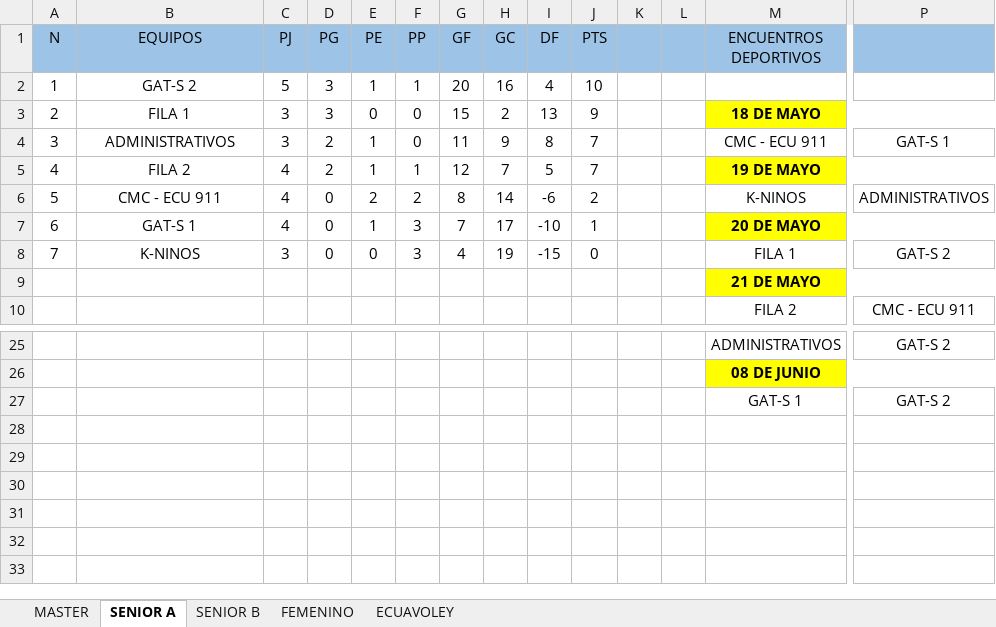
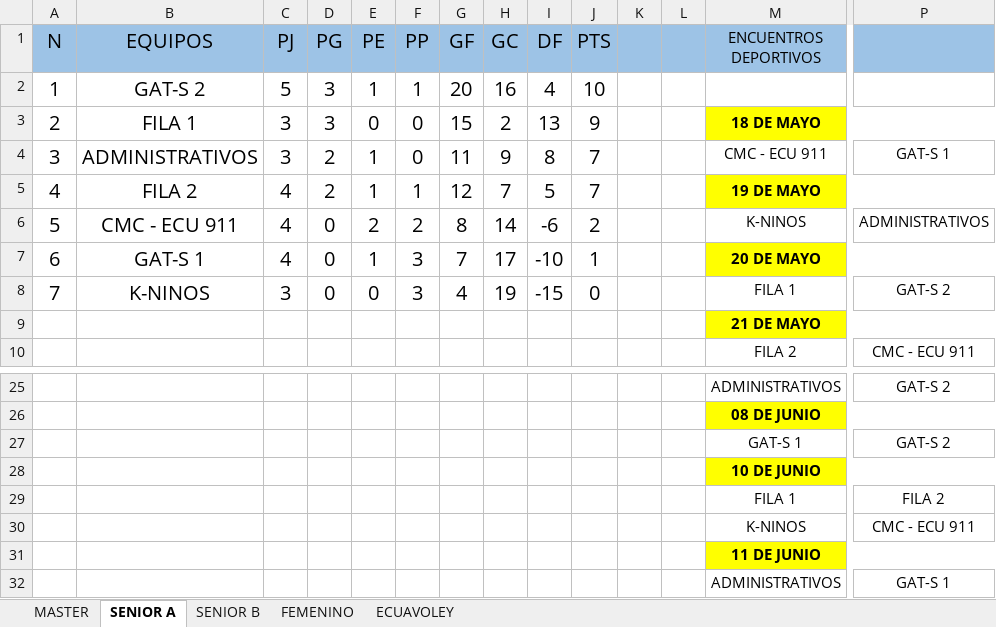
Before and after one commit to bonyhenry8-prog/jornadas-deportivas.boni, an Excel workbook: CAMPEONATO CACMQ 2026 (1).xlsx, sheet SENIOR A, drawn as a sheet; only a part is shown, gaps mark what is left out; values as stored, in another font and other column widths than the file's, no borders; rows hold the shown columns only; the diff names each change by its address in the sheet, - before the commit and + after, or states it on an @@ line.

Commit message:
Actualización de cronograma y datos de junio

```diff
--- a/CAMPEONATO CACMQ 2026 (1).xlsx (sheet SENIOR A)
+++ b/CAMPEONATO CACMQ 2026 (1).xlsx (sheet SENIOR A)
@@ A1:J8 text size: larger @@
+row 28:  |  |  |  |  |  |  |  |  |  |  |  | 10 DE JUNIO
+row 29:  |  |  |  |  |  |  |  |  |  |  |  | FILA 1 | FILA 2
+row 30:  |  |  |  |  |  |  |  |  |  |  |  | K-NINOS | CMC - ECU 911
+row 31:  |  |  |  |  |  |  |  |  |  |  |  | 11 DE JUNIO
+row 32:  |  |  |  |  |  |  |  |  |  |  |  | ADMINISTRATIVOS | GAT-S 1
```
Also changed, not shown: sheet ECUAVOLEY, sheet MASTER, sheet SENIOR B, sheet FEMENINO, 5 other files.
